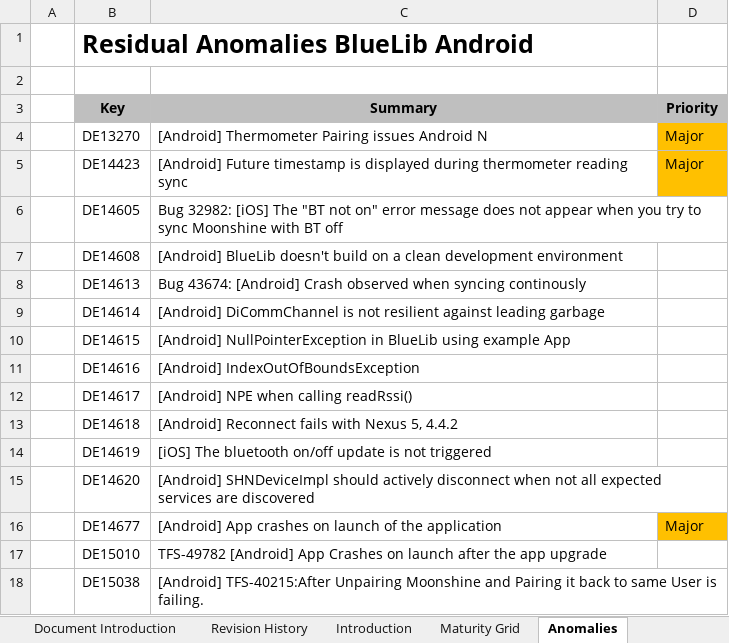
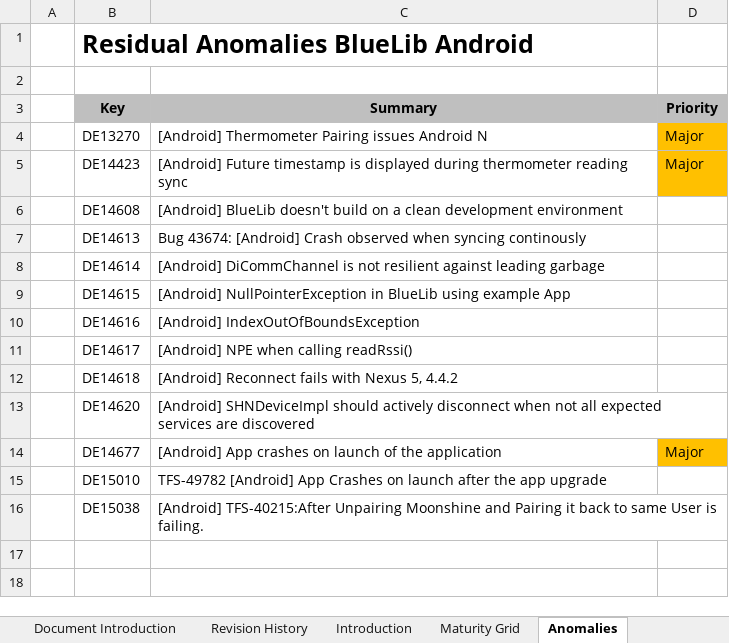
Before and after one commit to rahul2008/mobile-plf-android, an Excel workbook: Documents/External/Residual_Anomalies_BlueLib_Android_NatKuz-20160711-01V01.xlsx, sheet Anomalies, drawn as a sheet; values as stored, in another font and other column widths than the file's, no borders; charts and pictures not drawn; the diff names each change by its address in the sheet, - before the commit and + after, or states it on an @@ line.

Commit message:
Removed iOS stories from Residual Anomalies document

```diff
--- a/Documents/External/Residual_Anomalies_BlueLib_Android_NatKuz-20160711-01V01.xlsx (sheet Anomalies)
+++ b/Documents/External/Residual_Anomalies_BlueLib_Android_NatKuz-20160711-01V01.xlsx (sheet Anomalies)
-row 6:  | DE14605 | Bug 32982: [iOS] The "BT not on" error message does not appear when you try to sync Moonshine with BT off
-row 14:  | DE14619 | [iOS] The bluetooth on/off update is not triggered
```
